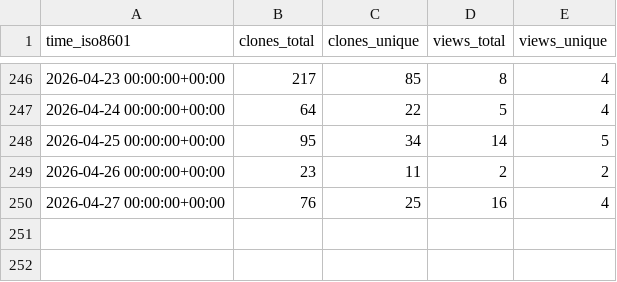
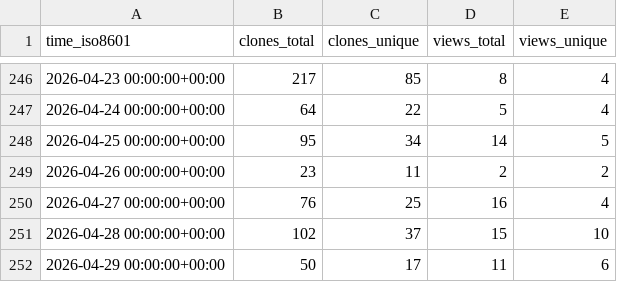
Before and after one commit to alan-turing-institute/autoemulate, a CSV file: alan-turing-institute/autoemulate/ghrs-data/views_clones_aggregate.csv, drawn as a sheet; only a part is shown, gaps mark what is left out; the diff names each change by its address in the sheet, - before the commit and + after, or states it on an @@ line.

```diff
--- a/alan-turing-institute/autoemulate/ghrs-data/views_clones_aggregate.csv
+++ b/alan-turing-institute/autoemulate/ghrs-data/views_clones_aggregate.csv
+row 251: 2026-04-28 00:00:00+00:00 | 102 | 37 | 15 | 10
+row 252: 2026-04-29 00:00:00+00:00 | 50 | 17 | 11 | 6
```
Also changed, not shown: 1 other file.
